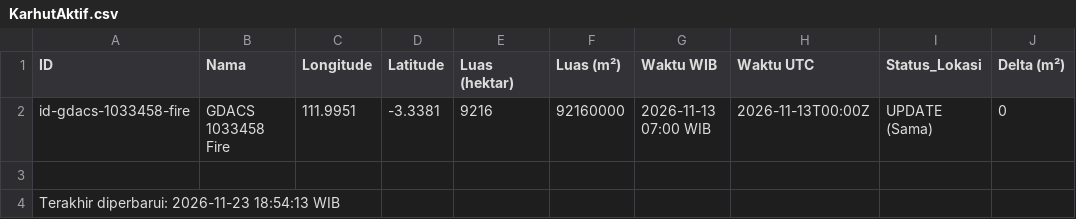
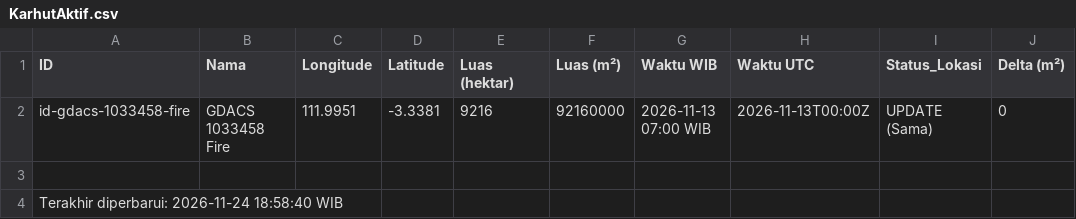
Before and after one commit to gpmlabuangnamrole-cell/Rescue, a CSV file: KarhutAktif.csv, drawn as a sheet; only a part is shown; the diff names each change by its address in the sheet, - before the commit and + after, or states it on an @@ line.

Commit message:
Update KarhutAktif.csv - 2026-11-24 18:58:41 WIB

```diff
--- a/KarhutAktif.csv
+++ b/KarhutAktif.csv
-A4 (ID): Terakhir diperbarui: 2026-11-23 18:54:13 WIB
+A4 (ID): Terakhir diperbarui: 2026-11-24 18:58:40 WIB
```
